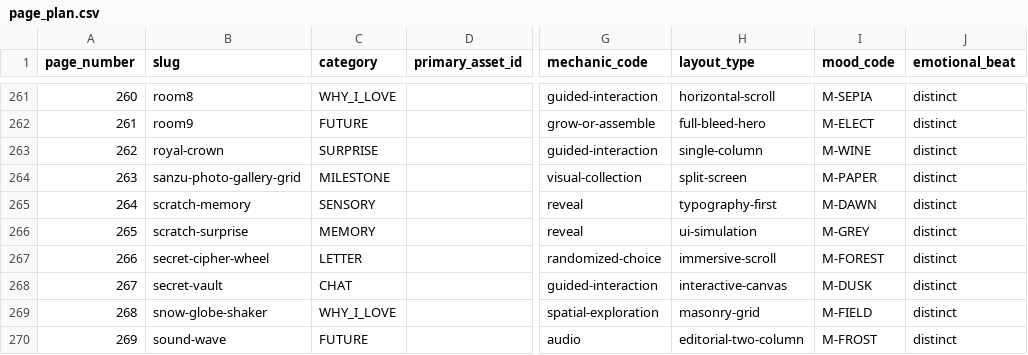
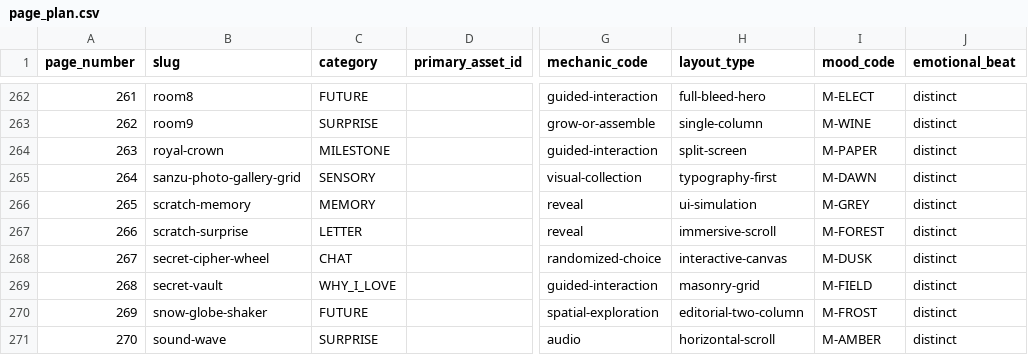
Before and after one commit to abhayrawal792/Bhuntu, a CSV file: audit/page_plan.csv, drawn as a sheet; only a part is shown, gaps mark what is left out; addresses are those after the commit; the diff covers the shown part only; the diff names each change by its address in the sheet, - before the commit and + after, or states it on an @@ line.

```diff
--- a/audit/page_plan.csv
+++ b/audit/page_plan.csv
@@ column A (page_number) renumbered from row 252 down @@
-C262 (category): WHY_I_LOVE
+C262 (category): FUTURE
-H262 (layout_type): horizontal-scroll
+H262 (layout_type): full-bleed-hero
-I262 (mood_code): M-SEPIA
+I262 (mood_code): M-ELECT
-C263 (category): FUTURE
+C263 (category): SURPRISE
-H263 (layout_type): full-bleed-hero
+H263 (layout_type): single-column
-I263 (mood_code): M-ELECT
+I263 (mood_code): M-WINE
-C264 (category): SURPRISE
+C264 (category): MILESTONE
-H264 (layout_type): single-column
+H264 (layout_type): split-screen
-I264 (mood_code): M-WINE
+I264 (mood_code): M-PAPER
-C265 (category): MILESTONE
+C265 (category): SENSORY
-H265 (layout_type): split-screen
+H265 (layout_type): typography-first
-I265 (mood_code): M-PAPER
+I265 (mood_code): M-DAWN
-C266 (category): SENSORY
+C266 (category): MEMORY
-H266 (layout_type): typography-first
+H266 (layout_type): ui-simulation
-I266 (mood_code): M-DAWN
+I266 (mood_code): M-GREY
-C267 (category): MEMORY
+C267 (category): LETTER
-H267 (layout_type): ui-simulation
+H267 (layout_type): immersive-scroll
-I267 (mood_code): M-GREY
+I267 (mood_code): M-FOREST
-C268 (category): LETTER
+C268 (category): CHAT
-H268 (layout_type): immersive-scroll
+H268 (layout_type): interactive-canvas
-I268 (mood_code): M-FOREST
+I268 (mood_code): M-DUSK
-C269 (category): CHAT
+C269 (category): WHY_I_LOVE
-H269 (layout_type): interactive-canvas
+H269 (layout_type): masonry-grid
-I269 (mood_code): M-DUSK
+I269 (mood_code): M-FIELD
-C270 (category): WHY_I_LOVE
+C270 (category): FUTURE
-H270 (layout_type): masonry-grid
+H270 (layout_type): editorial-two-column
-I270 (mood_code): M-FIELD
+I270 (mood_code): M-FROST
-C271 (category): FUTURE
+C271 (category): SURPRISE
-H271 (layout_type): editorial-two-column
+H271 (layout_type): horizontal-scroll
-I271 (mood_code): M-FROST
+I271 (mood_code): M-AMBER
```
Also changed, not shown: 1 added row and 135 edited cells elsewhere in this file, audit/audit_pages.csv, audit/page_experience_inventory.csv, 39 other files.
